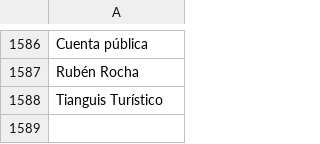
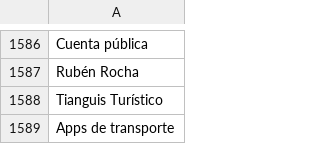
Before and after one commit to thelonious9/radio, a CSV file: Tema.csv, drawn as a sheet; only a part is shown, gaps mark what is left out; the diff names each change by its address in the sheet, - before the commit and + after, or states it on an @@ line.

Commit message:
Apps de transporte

```diff
--- a/Tema.csv
+++ b/Tema.csv
+row 1589: Apps de transporte
```
